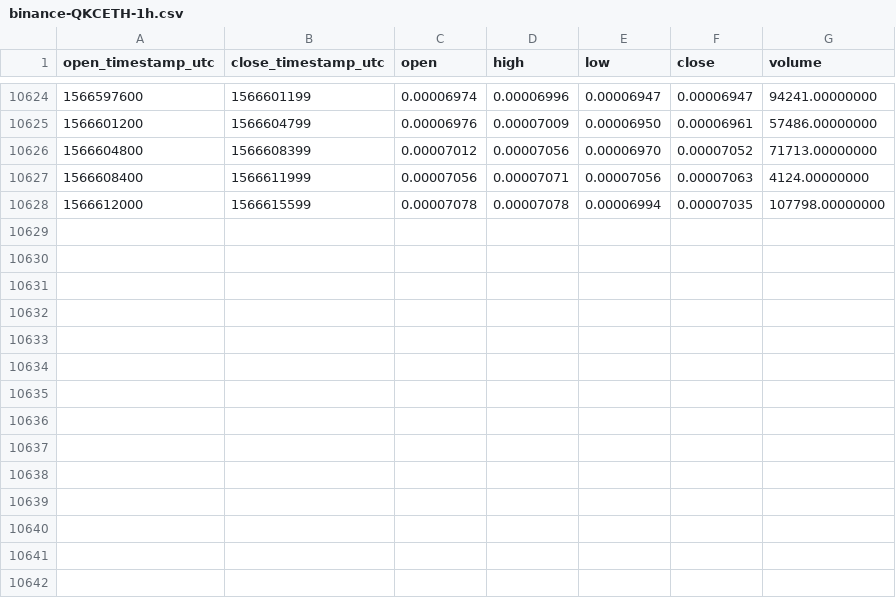
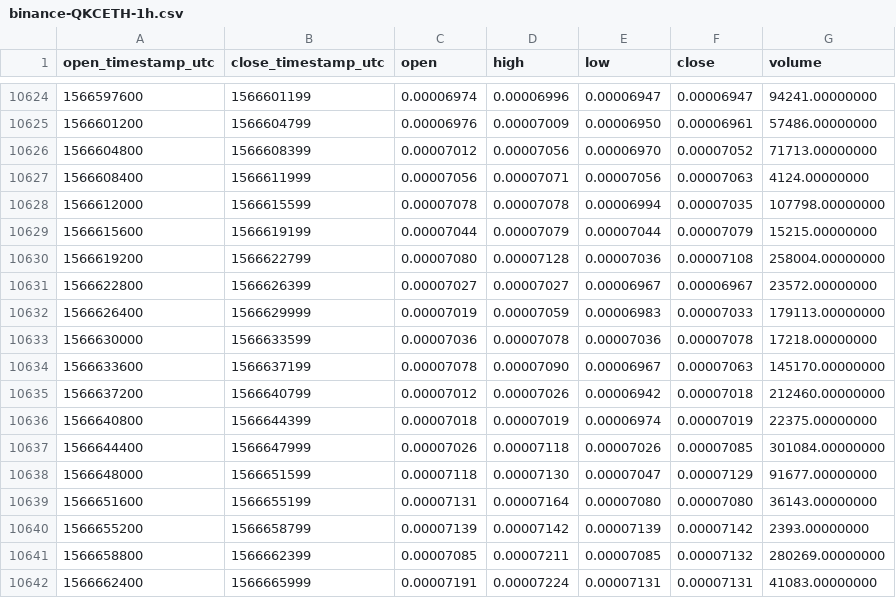
Before and after one commit to cryptobigbro/binance-QKCETH, a CSV file: binance-QKCETH-1h.csv, drawn as a sheet; only a part is shown, gaps mark what is left out; the diff names each change by its address in the sheet, - before the commit and + after, or states it on an @@ line.

Commit message:
Update OHLCV data.

```diff
--- a/binance-QKCETH-1h.csv
+++ b/binance-QKCETH-1h.csv
+row 10629: 1566615600 | 1566619199 | 0.00007044 | 0.00007079 | 0.00007044 | 0.00007079 | 15215.00000000
+row 10630: 1566619200 | 1566622799 | 0.00007080 | 0.00007128 | 0.00007036 | 0.00007108 | 258004.00000000
+row 10631: 1566622800 | 1566626399 | 0.00007027 | 0.00007027 | 0.00006967 | 0.00006967 | 23572.00000000
+row 10632: 1566626400 | 1566629999 | 0.00007019 | 0.00007059 | 0.00006983 | 0.00007033 | 179113.00000000
+row 10633: 1566630000 | 1566633599 | 0.00007036 | 0.00007078 | 0.00007036 | 0.00007078 | 17218.00000000
+row 10634: 1566633600 | 1566637199 | 0.00007078 | 0.00007090 | 0.00006967 | 0.00007063 | 145170.00000000
+row 10635: 1566637200 | 1566640799 | 0.00007012 | 0.00007026 | 0.00006942 | 0.00007018 | 212460.00000000
+row 10636: 1566640800 | 1566644399 | 0.00007018 | 0.00007019 | 0.00006974 | 0.00007019 | 22375.00000000
+row 10637: 1566644400 | 1566647999 | 0.00007026 | 0.00007118 | 0.00007026 | 0.00007085 | 301084.00000000
+row 10638: 1566648000 | 1566651599 | 0.00007118 | 0.00007130 | 0.00007047 | 0.00007129 | 91677.00000000
+row 10639: 1566651600 | 1566655199 | 0.00007131 | 0.00007164 | 0.00007080 | 0.00007080 | 36143.00000000
+row 10640: 1566655200 | 1566658799 | 0.00007139 | 0.00007142 | 0.00007139 | 0.00007142 | 2393.00000000
+row 10641: 1566658800 | 1566662399 | 0.00007085 | 0.00007211 | 0.00007085 | 0.00007132 | 280269.00000000
+row 10642: 1566662400 | 1566665999 | 0.00007191 | 0.00007224 | 0.00007131 | 0.00007131 | 41083.00000000
```
